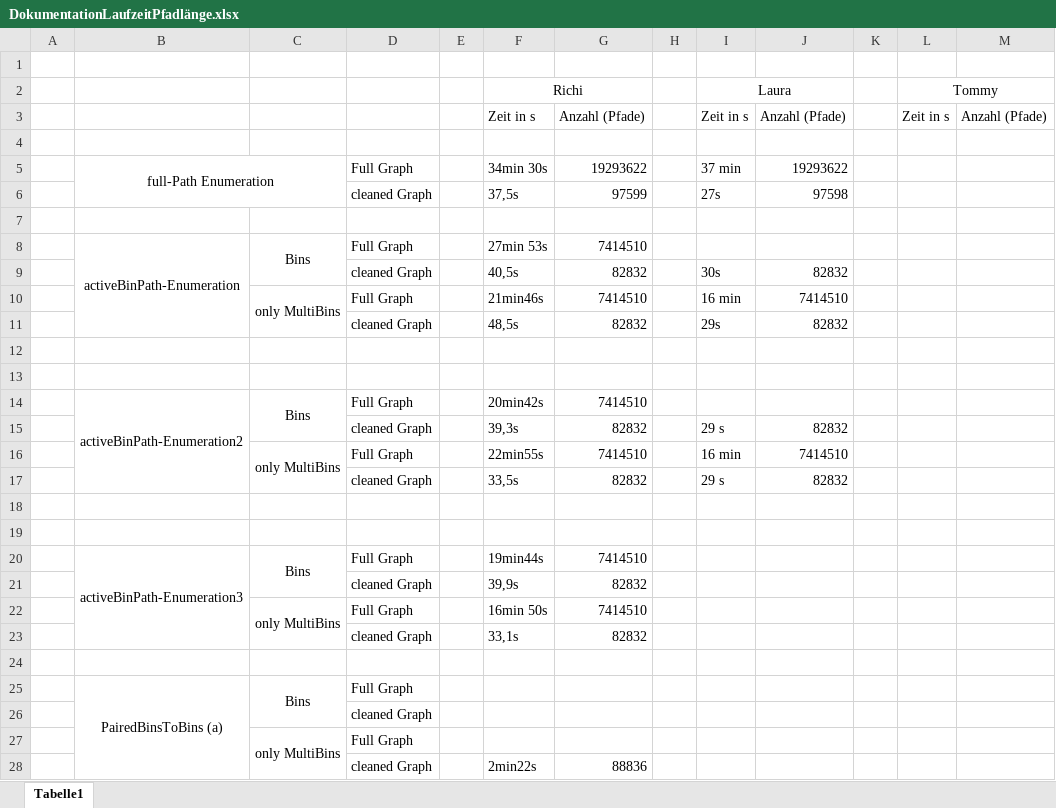
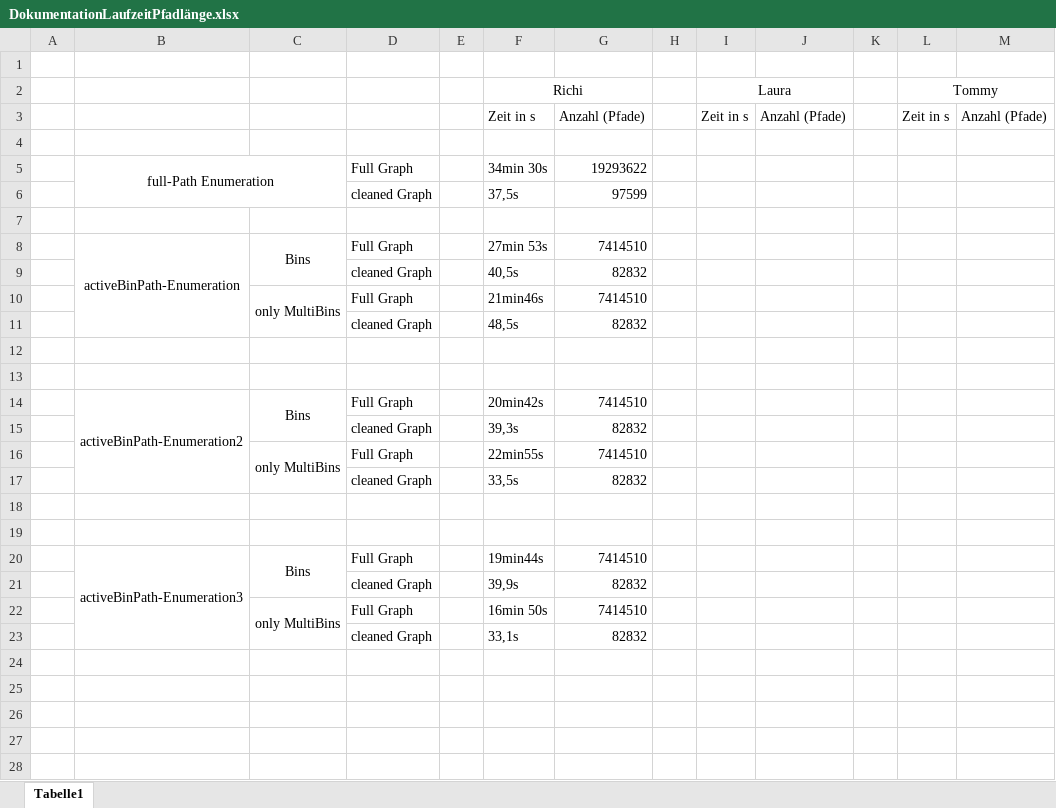
Before and after one commit to lauramarie99/Transkript-Assembler, an Excel workbook: Samples/DokumentationLaufzeitPfadlänge.xlsx, sheet Tabelle1, drawn as a sheet; values as stored, in another font and other column widths than the file's, no borders; the diff names each change by its address in the sheet, - before the commit and + after, or states it on an @@ line.

Commit message:
Add files via upload

```diff
--- a/Samples/DokumentationLaufzeitPfadlänge.xlsx (sheet Tabelle1)
+++ b/Samples/DokumentationLaufzeitPfadlänge.xlsx (sheet Tabelle1)
-I5: 37 min
+I5: (empty)
-J5: 19293622
+J5: (empty)
-I6: 27s
+I6: (empty)
-J6: 97598
+J6: (empty)
-I9: 30s
+I9: (empty)
-J9: 82832
+J9: (empty)
-I10: 16 min
+I10: (empty)
-J10: 7414510
+J10: (empty)
-I11: 29s
+I11: (empty)
-J11: 82832
+J11: (empty)
-I15: 29 s
+I15: (empty)
-J15: 82832
+J15: (empty)
-I16: 16 min
+I16: (empty)
-J16: 7414510
+J16: (empty)
-I17: 29 s
+I17: (empty)
-J17: 82832
+J17: (empty)
-row 24: (empty)
-row 25:  | PairedBinsToBins (a) | Bins | Full Graph
-row 26:  |  |  | cleaned Graph
-row 27:  |  | only MultiBins | Full Graph
-row 28:  |  |  | cleaned Graph |  | 2min22s | 88836
```
